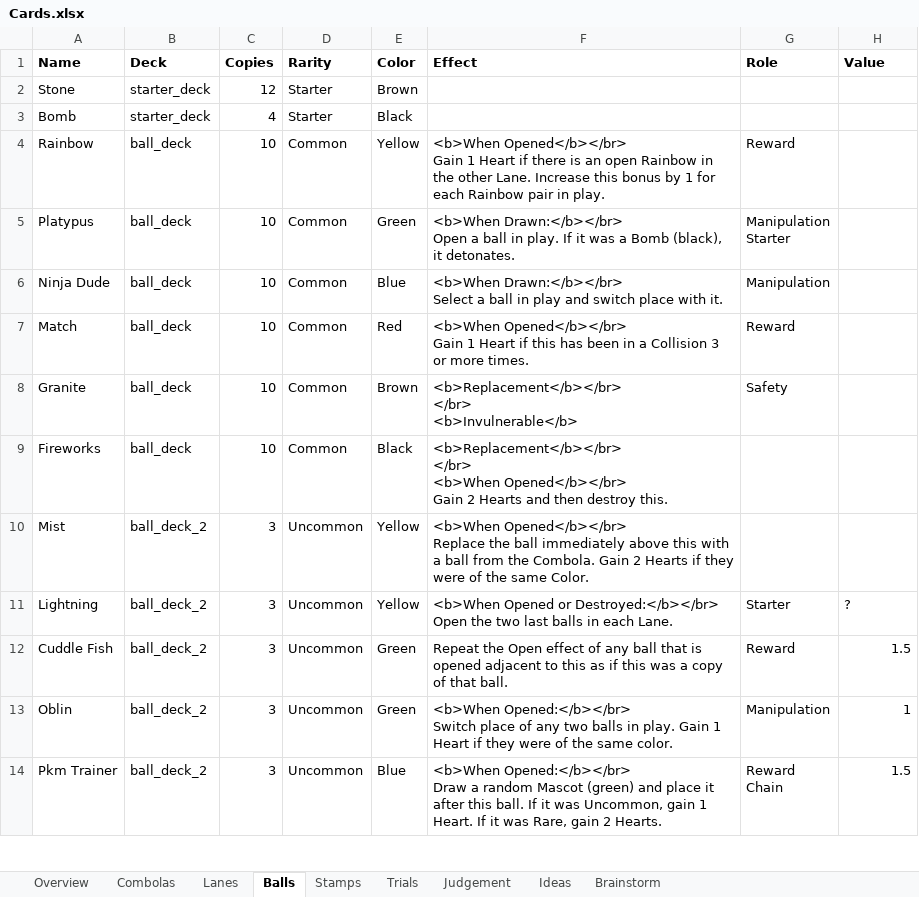
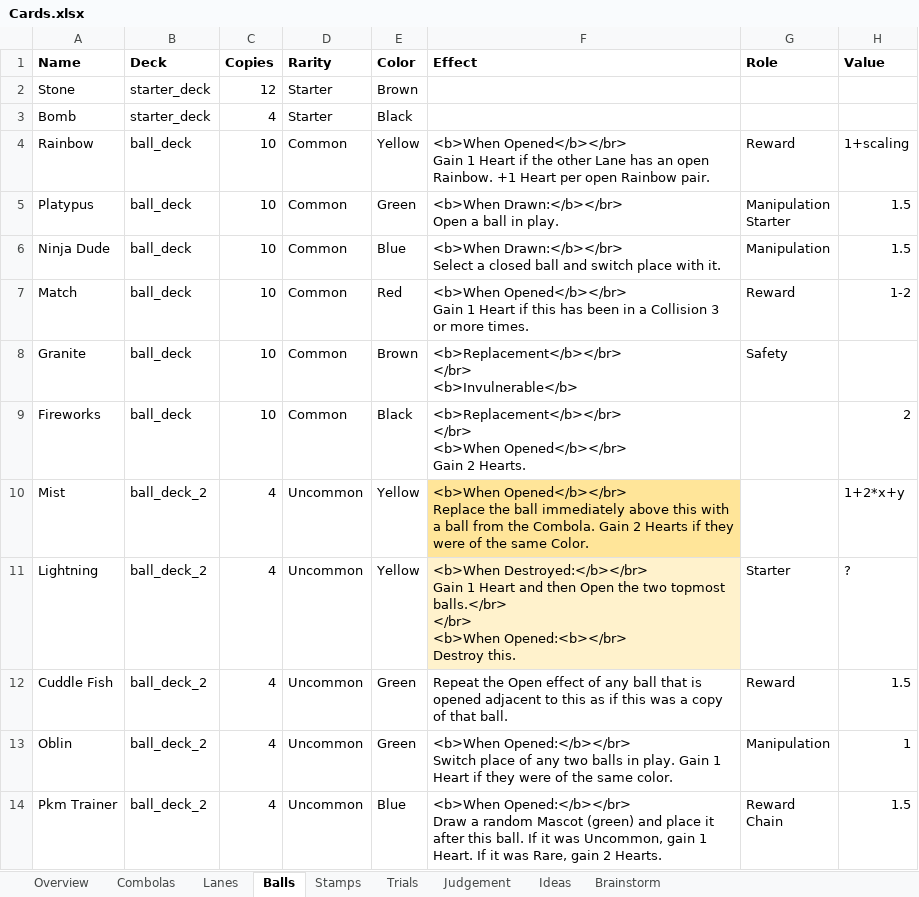
Before and after one commit to EmilRosen/ballers, an Excel workbook: Cards.xlsx, sheet Balls, drawn as a sheet; only a part is shown; values as stored, in another font and other column widths than the file's, no borders; charts and pictures not drawn; ↵ is a line break in a cell; the diff covers the shown part only; the diff names each change by its address in the sheet, - before the commit and + after, or states it on an @@ line.

Commit message:
Updated balls

```diff
--- a/Cards.xlsx (sheet Balls)
+++ b/Cards.xlsx (sheet Balls)
-F4 (Effect): …Heart if there is an open Rainbow in the other Lane. Increase this bonus by 1 for each Rainbow pair in play.
+F4 (Effect): …Heart if the other Lane has an open Rainbow. +1 Heart per open Rainbow pair.
-H4 (Value): (empty)
+H4 (Value): 1+scaling
-F5 (Effect): …in play. If it was a Bomb (black), it detonates.
+F5 (Effect): …in play.
-H5:H6 (Value): (empty)
+H5:H6 (Value): 1.5
-F6 (Effect): …Select a ball in play and switch…
+F6 (Effect): …Select a closed ball and switch…
-H7 (Value): (empty)
+H7 (Value): 1-2
-F9 (Effect): …Gain 2 Hearts and then destroy this.
+F9 (Effect): …Gain 2 Hearts.
-H9 (Value): (empty)
+H9 (Value): 2
-C10:C14 (Copies): 3
+C10:C14 (Copies): 4
-F10 fill: none
+F10 fill: #FFE599
-H10 (Value): (empty)
+H10 (Value): 1+2*x+y
-F11 (Effect): <b>When Opened or Destroyed:</b></br> ↵ Open the two last balls in each Lane.
+F11 (Effect): <b>When Destroyed:</b></br> ↵ Gain 1 Heart and then Open the two topmost balls.</br> ↵ </br> ↵ <b>When Opened:<b></br> ↵ Destroy this.
-F11 fill: none
+F11 fill: #FFF2CC
```
Also changed, not shown: 22 edited cells elsewhere in this sheet, sheet Overview, 17 other files.
